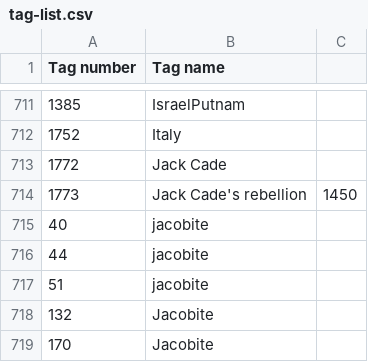
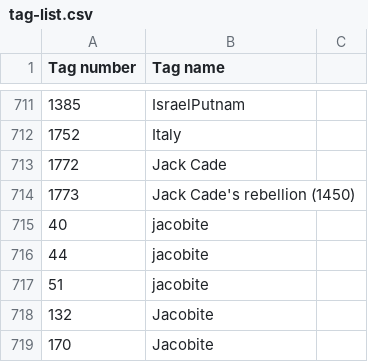
Before and after one commit to MonikaBarget/ImgDB, a CSV file: tag-list.csv, drawn as a sheet; only a part is shown, gaps mark what is left out.

Commit message:
Update tag-list.csv

```diff
--- a/tag-list.csv
+++ b/tag-list.csv
@@ -713,3 +713,3 @@ Tag number, Tag name,
 1772,Jack Cade,
-1773,Jack Cade's rebellion, 1450,
+1773,Jack Cade's rebellion (1450),
 40,jacobite,
```
